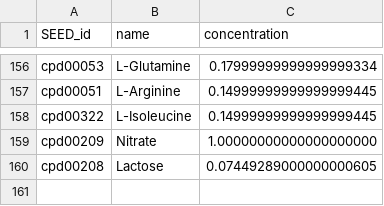
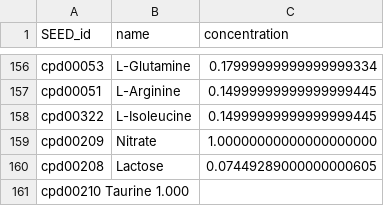
Before and after one commit to danielriosgarza/bacterial_passengers.py, a TSV file: input_files/Western_diet.tsv, drawn as a sheet; only a part is shown, gaps mark what is left out; the diff names each change by its address in the sheet, - before the commit and + after, or states it on an @@ line.

Commit message:
Update Western_diet.tsv

```diff
--- a/input_files/Western_diet.tsv
+++ b/input_files/Western_diet.tsv
+row 161: cpd00210 Taurine 1.000
```
